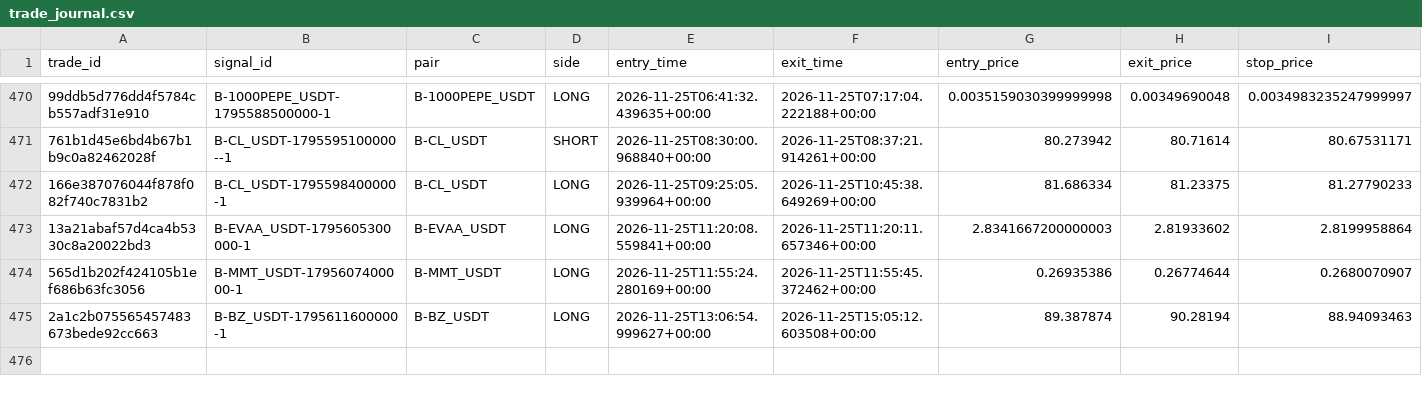
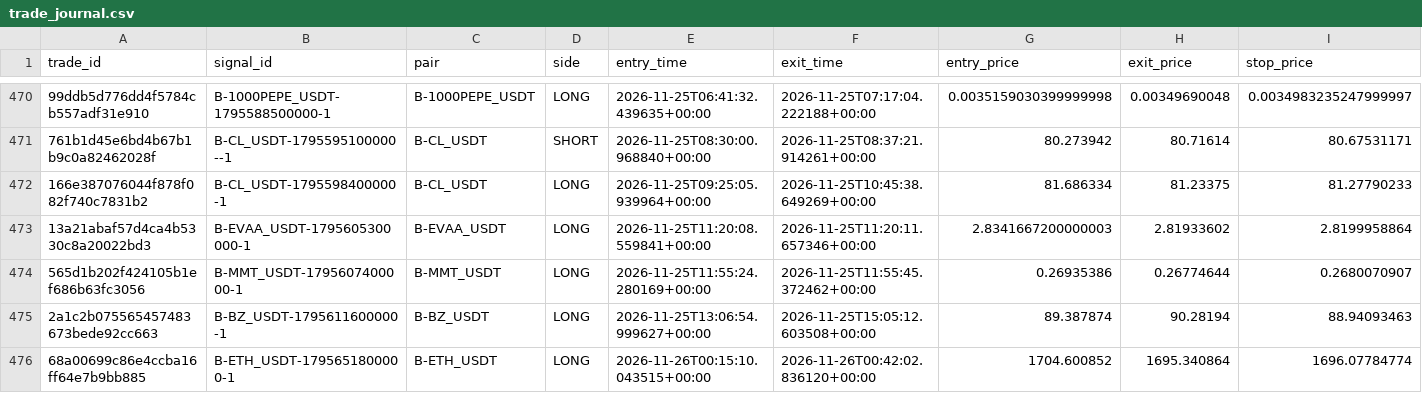
Before and after one commit to harnepal-hub/AMTE-Self-Evolving-Intraday-Trading-Engine, a CSV file: data/paper_live/trade_journal.csv, drawn as a sheet; only a part is shown, gaps mark what is left out; rows hold the shown columns only; the diff names each change by its address in the sheet, - before the commit and + after, or states it on an @@ line.

```diff
--- a/data/paper_live/trade_journal.csv
+++ b/data/paper_live/trade_journal.csv
+row 476: 68a00699c86e4ccba16ff64e7b9bb885 | B-ETH_USDT-1795651800000-1 | B-ETH_USDT | LONG | 2026-11-26T00:15:10.043515+00:00 | 2026-11-26T00:42:02.836120+00:00 | 1704.600852 | 1695.340864 | 1696.07784774
```
Also changed, not shown: 13 other files.
